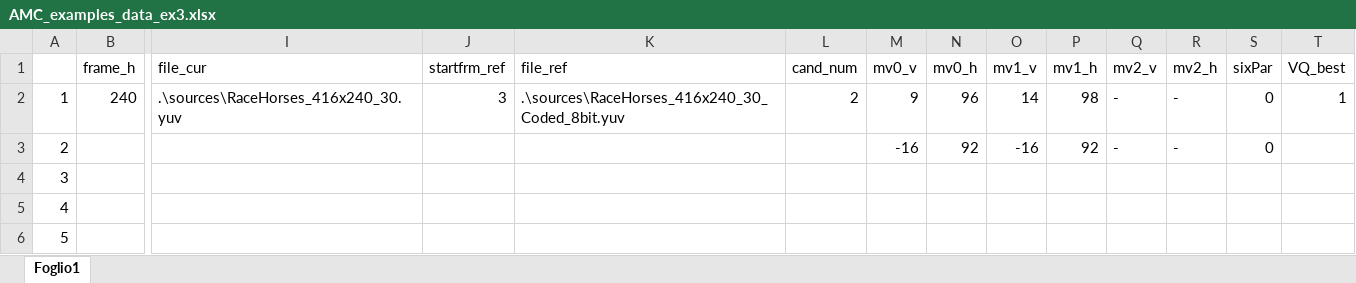
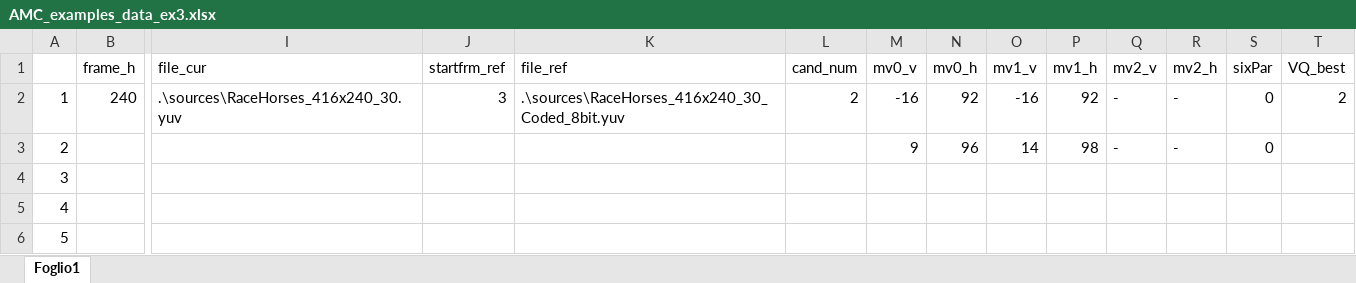
Before and after one commit to CostantinoTaranto/AMC_Model, an Excel workbook: AMC_examples_data/AMC_examples_data_ex3.xlsx, sheet Foglio1, drawn as a sheet; only a part is shown, gaps mark what is left out; values as stored, in another font and other column widths than the file's, no borders; removed rows and columns are numbered as before the commit, all else as after; rows hold the shown columns only; the diff names each change by its address in the sheet, - before the commit and + after, or states it on an @@ line.

```diff
--- a/AMC_examples_data/AMC_examples_data_ex3.xlsx (sheet Foglio1)
+++ b/AMC_examples_data/AMC_examples_data_ex3.xlsx (sheet Foglio1)
-M2 (mv0_v): 9
+M2 (mv0_v): -16
-N2 (mv0_h): 96
+N2 (mv0_h): 92
-O2 (mv1_v): 14
+O2 (mv1_v): -16
-P2 (mv1_h): 98
+P2 (mv1_h): 92
-T2 (VQ_best): 1
+T2 (VQ_best): 2
-row 3: 2 |  |  |  |  |  | -16 | 92 | -16 | 92 | - | - | 0
+row 3: 2 |  |  |  |  |  | 9 | 96 | 14 | 98 | - | - | 0
```
Also changed, not shown: AMC_examples_data/AMC_examples_data_ex15.xlsx, AMC_examples_data/AMC_examples_data_ex22.xlsx, 17 other files.
